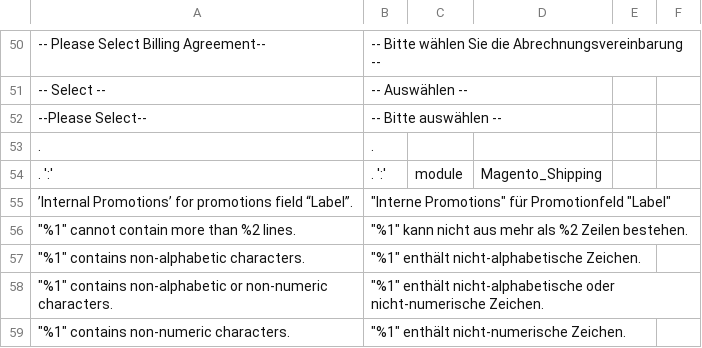
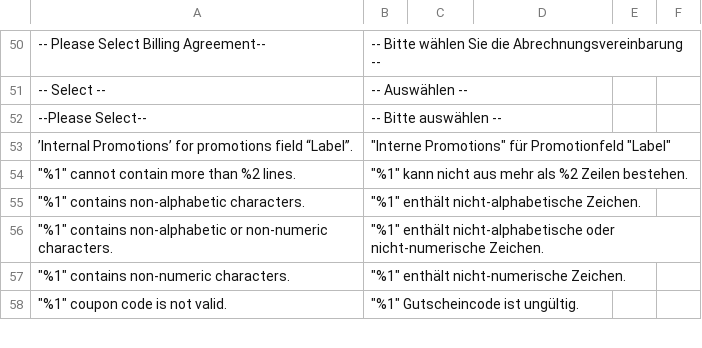
Before and after one commit to Magenerds/de_de, a CSV file: de_DE.csv, drawn as a sheet; only a part is shown, gaps mark what is left out; the shorter side is filled out with more unchanged rows.

Commit message:
Remove obsolete translations

```diff
--- a/de_DE.csv
+++ b/de_DE.csv
@@ -175,4 +175,2 @@
 --Please Select--,-- Bitte auswählen --,,
-.,.,,
-. ':',. ':',module,Magento_Shipping
 ’Internal Promotions’ for promotions field “Label”.,"""Interne Promotions"" für Promotionfeld ""Label""",,
```
